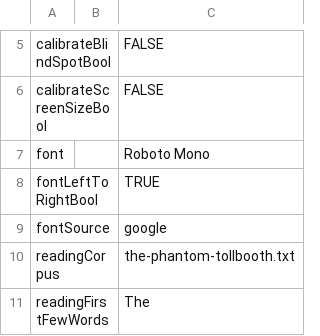
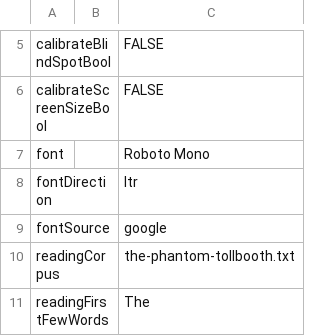
Before and after one commit to EasyEyes/threshold, a CSV file: examples/tables/readingExperiment.csv, drawn as a sheet; only a part is shown, gaps mark what is left out; removed rows and columns are numbered as before the commit, all else as after; the diff names each change by its address in the sheet, - before the commit and + after, or states it on an @@ line.

Commit message:
for threshold: fontDirection, to replace fontLeftToRightBool

```diff
--- a/examples/tables/readingExperiment.csv
+++ b/examples/tables/readingExperiment.csv
-row 8: fontLeftToRightBool |  | TRUE
+row 8: fontDirection |  | ltr
```
Also changed, not shown: 19 other files.
